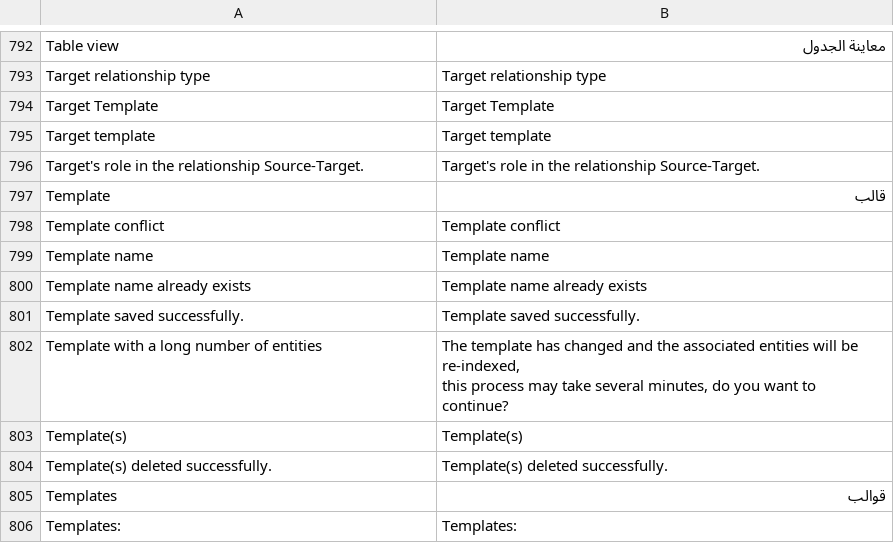
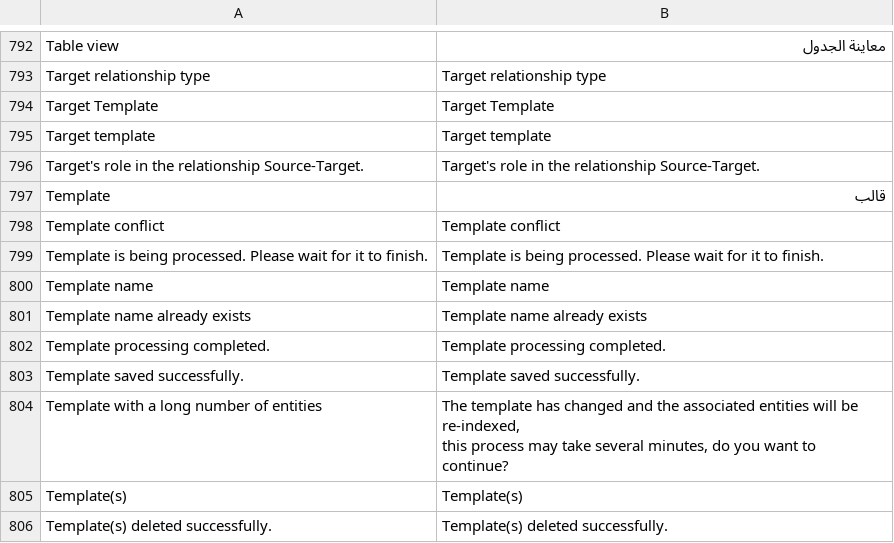
Before and after one commit to jordanopensource/uwazi-docker, a CSV file: contents/ui-translations/ar.csv, drawn as a sheet; only a part is shown, gaps mark what is left out; the shorter side is filled out with more unchanged rows; the diff names each change by its address in the sheet, - before the commit and + after, or states it on an @@ line.

Commit message:
Template processing frontent feedback (#8229)
* displaying messages for template being processed

* updated translations

* Fix templates processing when featureFlag is off

* fix translations csv files

---------

Co-authored-by: A happy cat <acasadotorres@gmail.com>

```diff
--- a/contents/ui-translations/ar.csv
+++ b/contents/ui-translations/ar.csv
+row 799: Template is being processed. Please wait for it to finish. | Template is being processed. Please wait for it to finish.
+row 802: Template processing completed. | Template processing completed.
```
Also changed, not shown: contents/ui-translations/en.csv, contents/ui-translations/es.csv, 10 other files.
